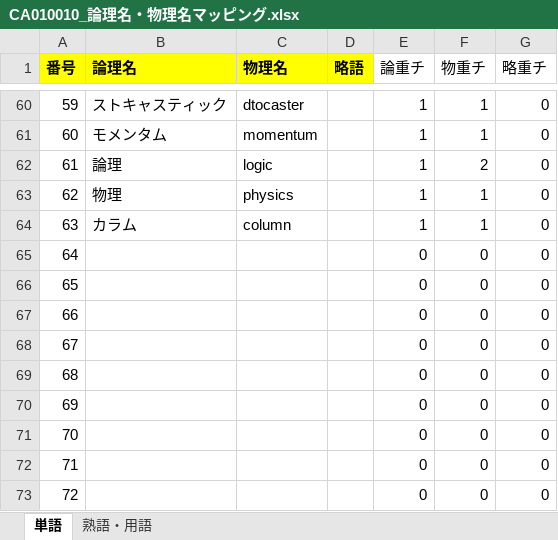
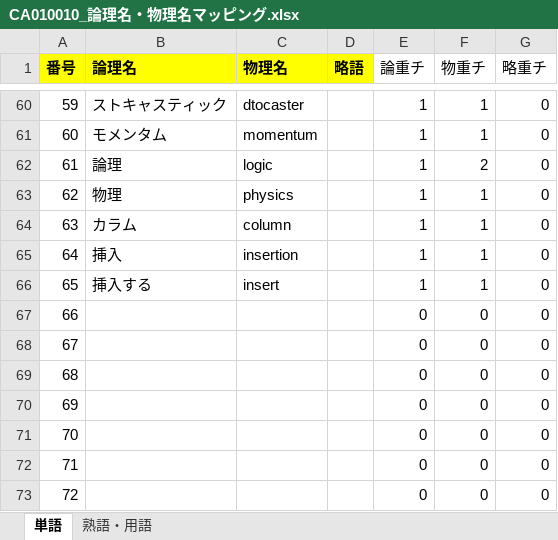
Before and after one commit to KenichiroArai/No002_ThreeStageScreenTradingSystem_Doc, an Excel workbook: AD010_内部定義/BA010_定義/CA010010_論理名・物理名マッピング.xlsx, sheet 単語, drawn as a sheet; only a part is shown, gaps mark what is left out; values as stored, in another font and other column widths than the file's, no borders; the diff names each change by its address in the sheet, - before the commit and + after, or states it on an @@ line.

Commit message:
(refs #4121) STEP01　一通り作成　ツールの作成　挿入ＳＱＬのツール　作成
論理名・物理名マッピングの追加。

```diff
--- a/AD010_内部定義/BA010_定義/CA010010_論理名・物理名マッピング.xlsx (sheet 単語)
+++ b/AD010_内部定義/BA010_定義/CA010010_論理名・物理名マッピング.xlsx (sheet 単語)
-B65 (論理名): (empty)
+B65 (論理名): 挿入
-C65 (物理名): (empty)
+C65 (物理名): insertion
-E65:E66 (論重チ): 0
+E65:E66 (論重チ): 1
-F65:F66 (物重チ): 0
+F65:F66 (物重チ): 1
-B66 (論理名): (empty)
+B66 (論理名): 挿入する
-C66 (物理名): (empty)
+C66 (物理名): insert
```
Also changed, not shown: sheet 熟語・用語.
